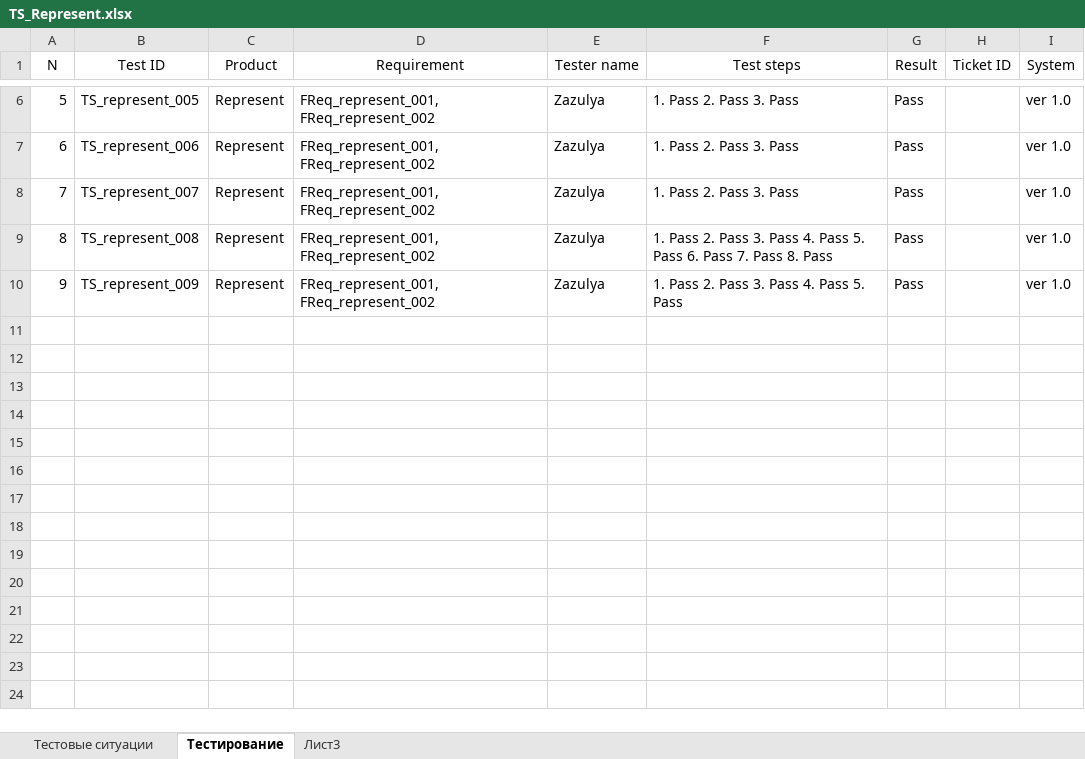
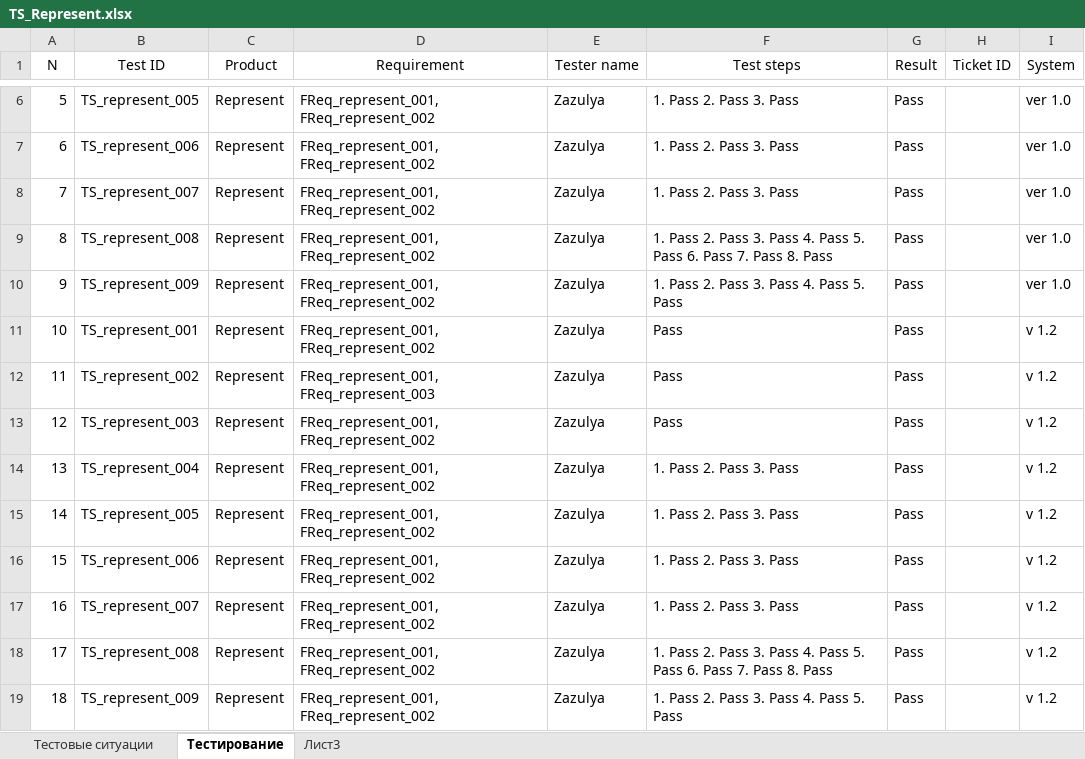
Before and after one commit to los-romka/collective_development, an Excel workbook: Docs/Testing (TES)/Test_Cases/TS_Represent.xlsx, sheet Тестирование, drawn as a sheet; only a part is shown, gaps mark what is left out; values as stored, in another font and other column widths than the file's, no borders; table styles not drawn; the diff names each change by its address in the sheet, - before the commit and + after, or states it on an @@ line.

Commit message:
#151

```diff
--- a/Docs/Testing (TES)/Test_Cases/TS_Represent.xlsx (sheet Тестирование)
+++ b/Docs/Testing (TES)/Test_Cases/TS_Represent.xlsx (sheet Тестирование)
+row 11: 10 | TS_represent_001 | Represent | FReq_represent_001, FReq_represent_002 | Zazulya | Pass | Pass |  | v 1.2
+row 12: 11 | TS_represent_002 | Represent | FReq_represent_001, FReq_represent_003 | Zazulya | Pass | Pass |  | v 1.2
+row 13: 12 | TS_represent_003 | Represent | FReq_represent_001, FReq_represent_002 | Zazulya | Pass | Pass |  | v 1.2
+row 14: 13 | TS_represent_004 | Represent | FReq_represent_001, FReq_represent_002 | Zazulya | 1. Pass 2. Pass 3. Pass | Pass |  | v 1.2
+row 15: 14 | TS_represent_005 | Represent | FReq_represent_001, FReq_represent_002 | Zazulya | 1. Pass 2. Pass 3. Pass | Pass |  | v 1.2
+row 16: 15 | TS_represent_006 | Represent | FReq_represent_001, FReq_represent_002 | Zazulya | 1. Pass 2. Pass 3. Pass | Pass |  | v 1.2
+row 17: 16 | TS_represent_007 | Represent | FReq_represent_001, FReq_represent_002 | Zazulya | 1. Pass 2. Pass 3. Pass | Pass |  | v 1.2
+row 18: 17 | TS_represent_008 | Represent | FReq_represent_001, FReq_represent_002 | Zazulya | 1. Pass 2. Pass 3. Pass 4. Pass 5. Pass 6. Pass 7. Pass 8. Pass | Pass |  | v 1.2
+row 19: 18 | TS_represent_009 | Represent | FReq_represent_001, FReq_represent_002 | Zazulya | 1. Pass 2. Pass 3. Pass 4. Pass 5. Pass | Pass |  | v 1.2
```
